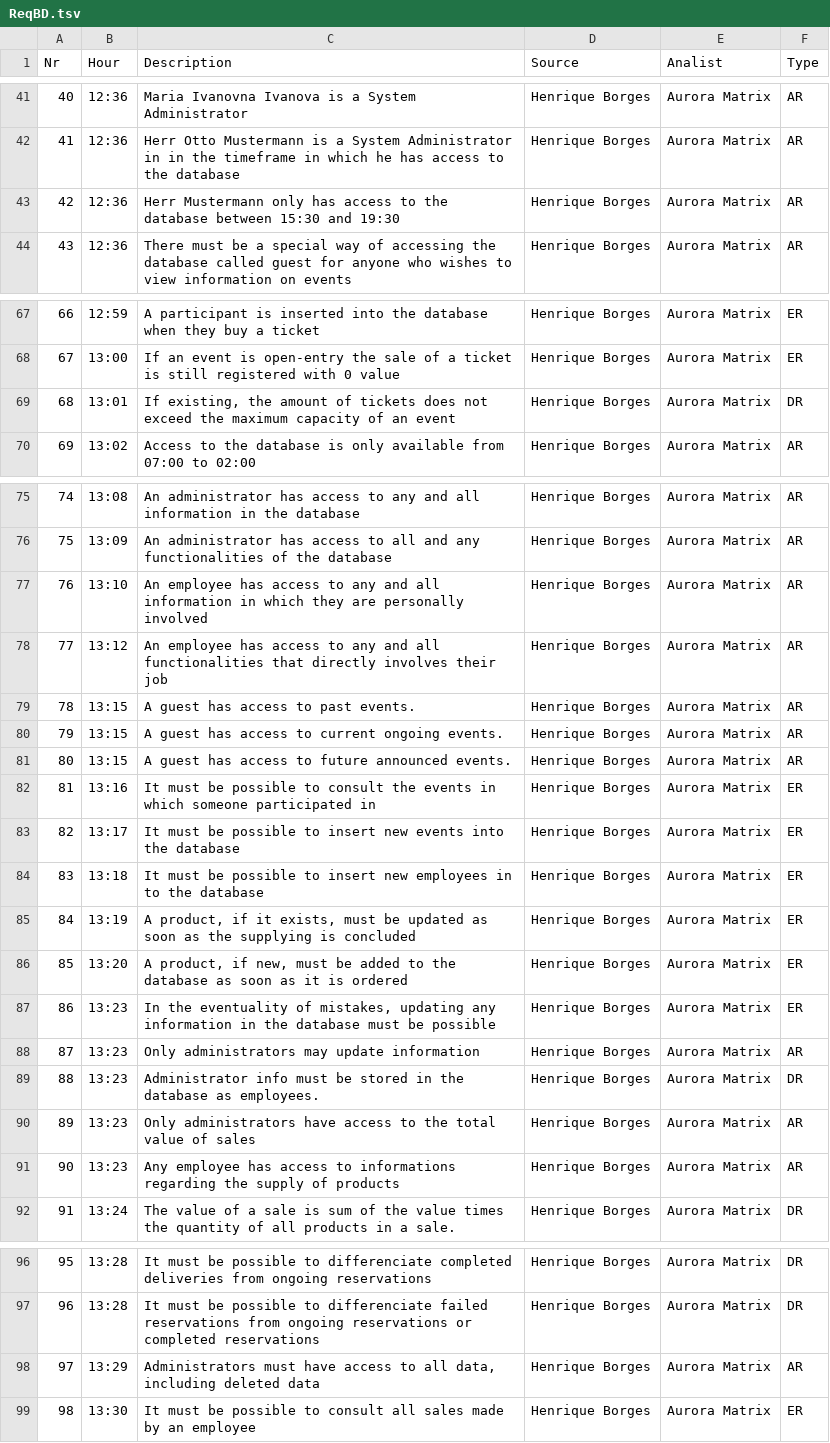
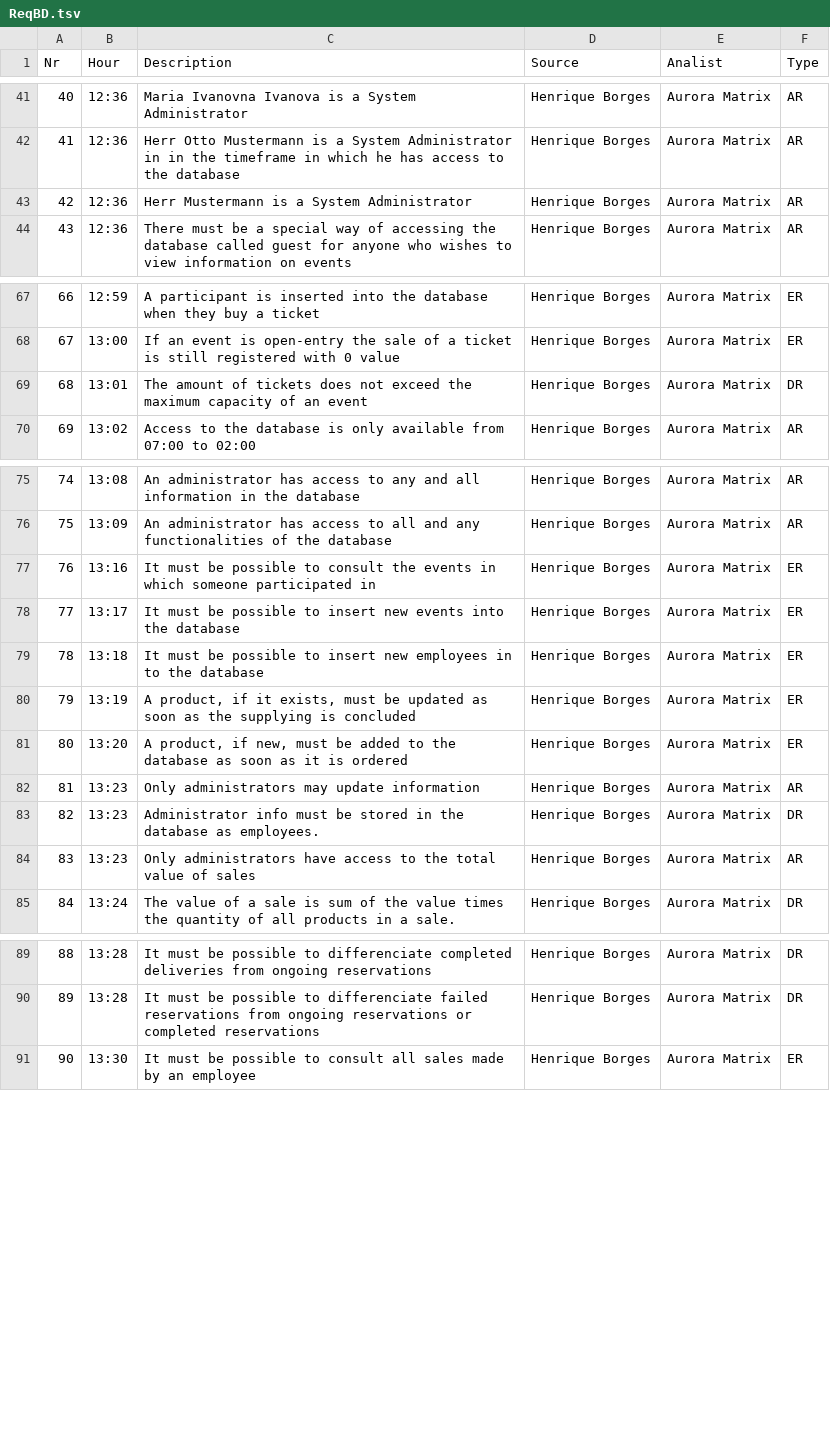
Before and after one commit to greybrunix/BD_Proj, a TSV file: diagrams/ReqBD.tsv, drawn as a sheet; only a part is shown, gaps mark what is left out; removed rows and columns are numbered as before the commit, all else as after; the diff names each change by its address in the sheet, - before the commit and + after, or states it on an @@ line.

Commit message:
consider this?

```diff
--- a/diagrams/ReqBD.tsv
+++ b/diagrams/ReqBD.tsv
-C43 (Description): Herr Mustermann only has access to the database between 15:30 and 19:30
+C43 (Description): Herr Mustermann is a System Administrator
-C69 (Description): If existing, the amount of…
+C69 (Description): The amount of…
-row 77: 76 | 13:10 | An employee has access to any and all information in which they are personally involved | Henrique Borges | Aurora Matrix | AR
-row 78: 77 | 13:12 | An employee has access to any and all functionalities that directly involves their job | Henrique Borges | Aurora Matrix | AR
-row 79: 78 | 13:15 | A guest has access to past events. | Henrique Borges | Aurora Matrix | AR
-row 80: 79 | 13:15 | A guest has access to current ongoing events. | Henrique Borges | Aurora Matrix | AR
-row 81: 80 | 13:15 | A guest has access to future announced events. | Henrique Borges | Aurora Matrix | AR
@@ column A (Nr) renumbered from row 77 down @@
-row 87: 86 | 13:23 | In the eventuality of mistakes, updating any information in the database must be possible | Henrique Borges | Aurora Matrix | ER
-row 91: 90 | 13:23 | Any employee has access to informations regarding the supply of products | Henrique Borges | Aurora Matrix | AR
-row 98: 97 | 13:29 | Administrators must have access to all data, including deleted data | Henrique Borges | Aurora Matrix | AR
```
